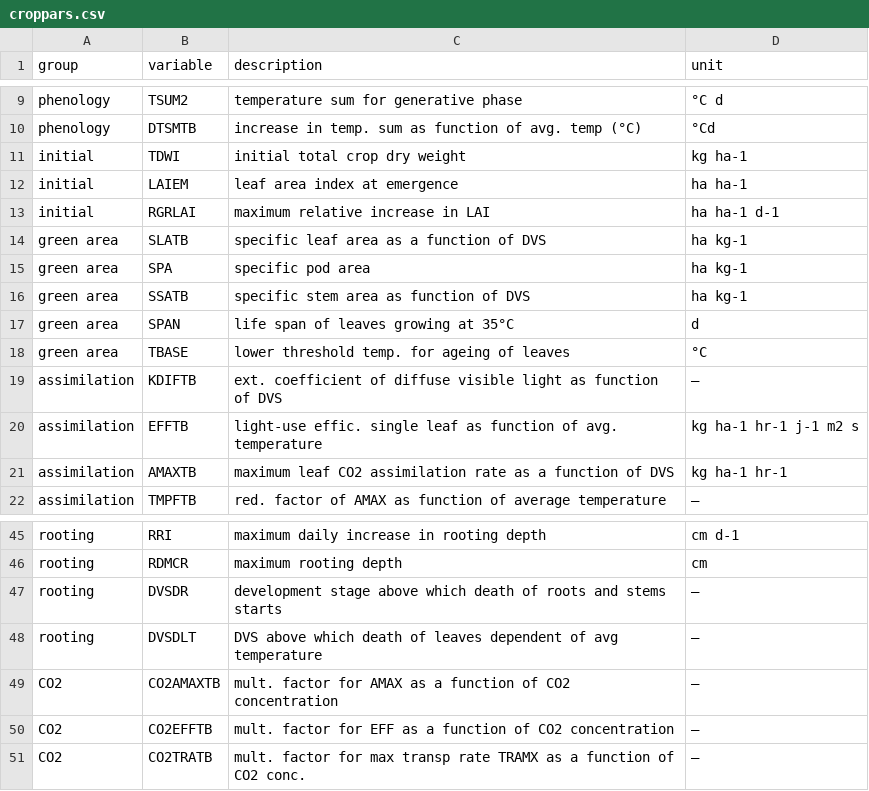
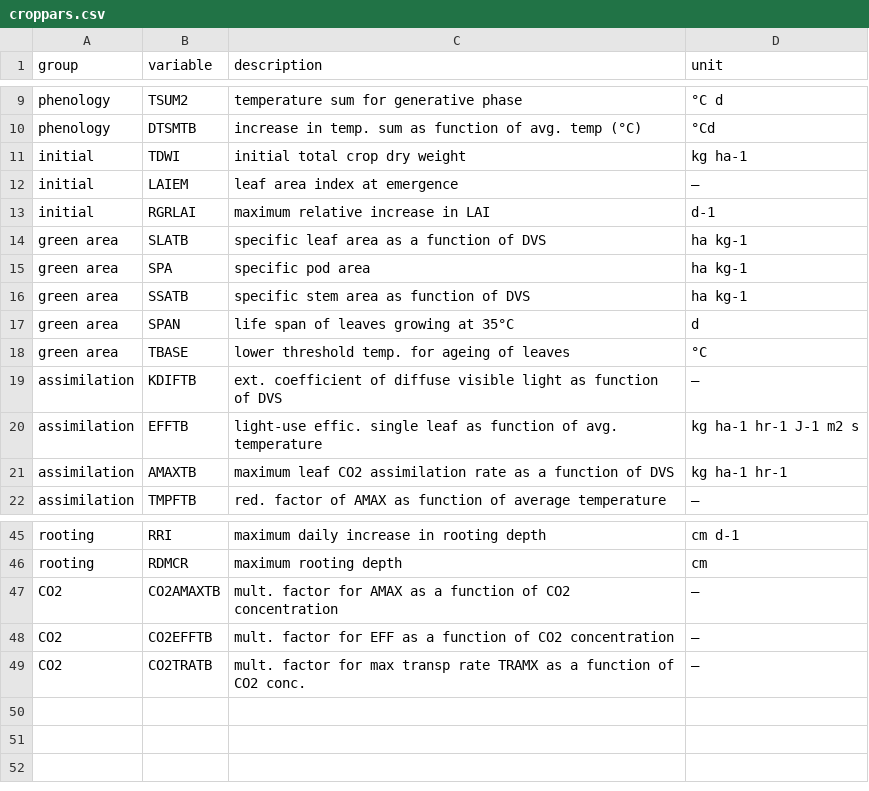
Before and after one commit to reagro/web, a CSV file: source/methods/_R/explanatory/wofost/croppars.csv, drawn as a sheet; only a part is shown, gaps mark what is left out.

```diff
--- a/source/methods/_R/explanatory/wofost/croppars.csv
+++ b/source/methods/_R/explanatory/wofost/croppars.csv
@@ -11,4 +11,4 @@ phenology,DTSMTB,increase in temp. sum as function of avg. temp (°C),°Cd
 initial,TDWI,initial total crop dry weight,kg ha-1
-initial,LAIEM,leaf area index at emergence,ha ha-1
-initial,RGRLAI,maximum relative increase in LAI,ha ha-1 d-1
+initial,LAIEM,leaf area index at emergence,–
+initial,RGRLAI,maximum relative increase in LAI,d-1
 green area,SLATB,specific leaf area as a function of DVS,ha kg-1
@@ -19,3 +19,3 @@ green area,TBASE,lower threshold temp. for ageing of leaves,°C
 assimilation,KDIFTB,ext. coefficient of diffuse visible light as function of DVS,–
-assimilation,EFFTB,light-use effic. single leaf as function of avg. temperature,kg ha-1 hr-1 j-1 m2 s
+assimilation,EFFTB,light-use effic. single leaf as function of avg. temperature,kg ha-1 hr-1 J-1 m2 s
 assimilation,AMAXTB,maximum leaf CO2 assimilation rate as a function of DVS,kg ha-1 hr-1
@@ -46,4 +46,2 @@ rooting,RRI,maximum daily increase in rooting depth,cm d-1
 rooting,RDMCR,maximum rooting depth,cm
-rooting,DVSDR,development stage above which death of roots and stems starts,–
-rooting,DVSDLT,DVS above which death of leaves dependent of avg temperature,–
 CO2,CO2AMAXTB,mult. factor for AMAX as a function of CO2 concentration,–
```
Also changed, not shown: 11 other files.
